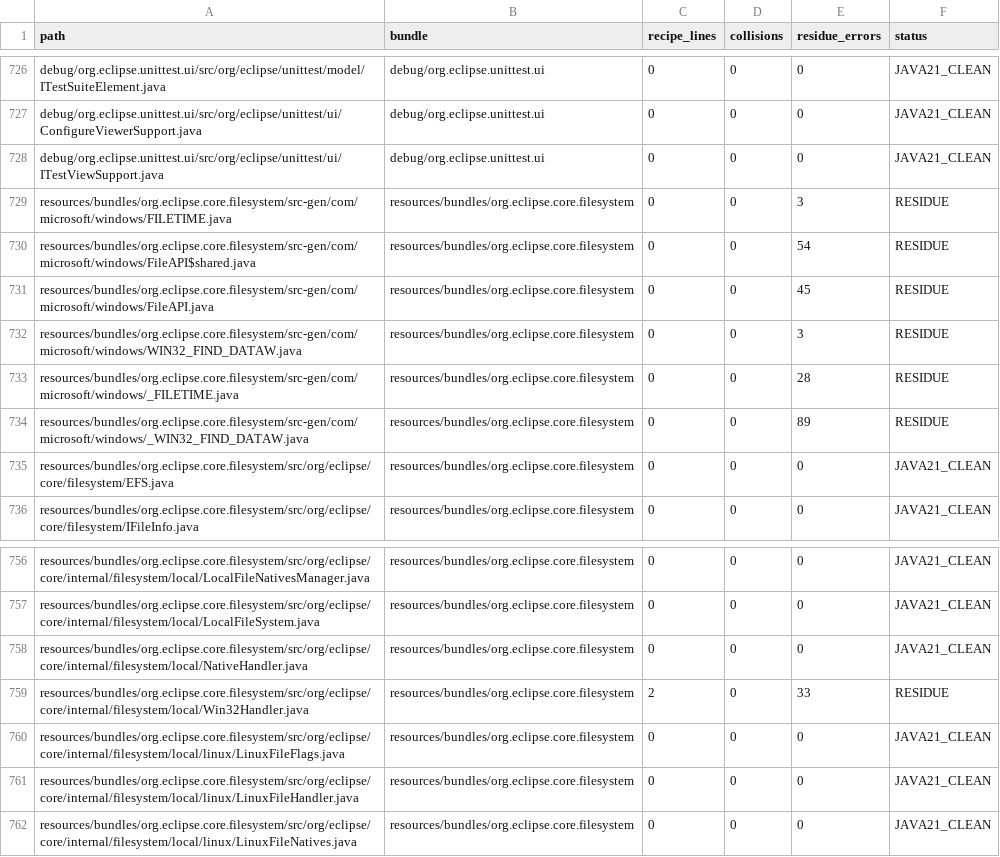
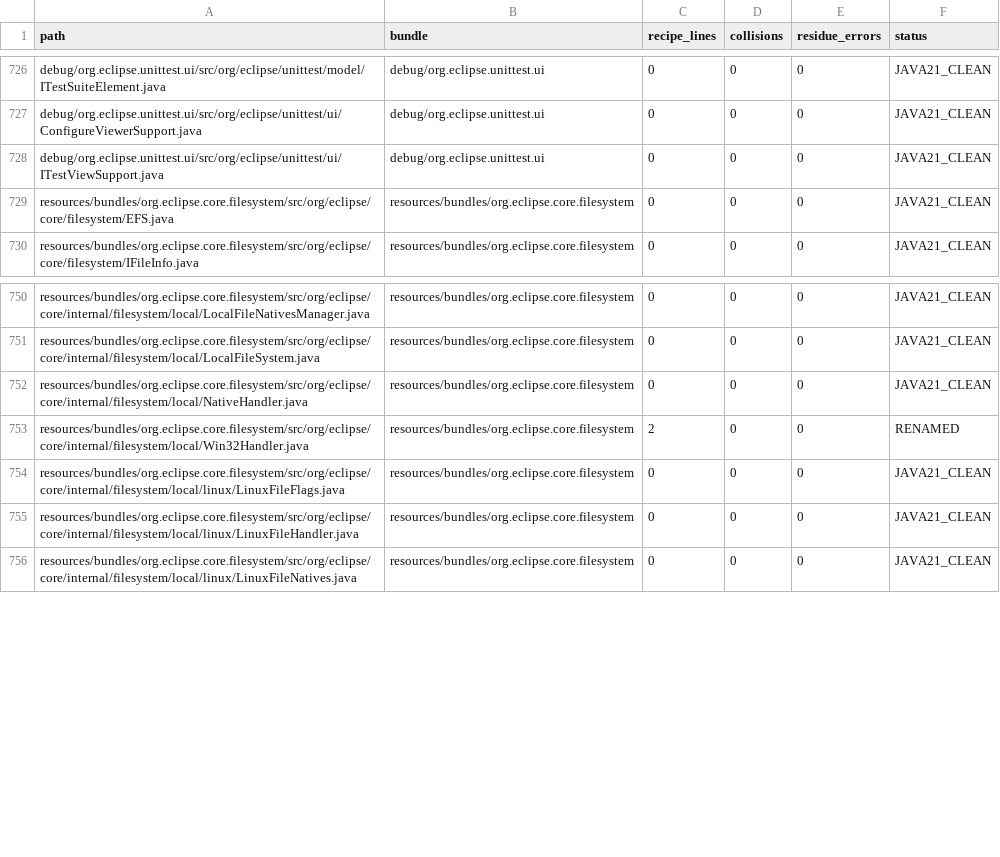
Before and after one commit to hsoliwal/eclipse.platform, a TSV file: docs/m3/jdk21/FILE_MARKS.tsv, drawn as a sheet; only a part is shown, gaps mark what is left out.

Commit message:
M3JDK21: keep 27 bundles at Java 21 (GATE_GREEN)
Upstream master moved these bundles to JavaSE-25. M3JDK21 is a JDK 21, so the
bundle metadata goes back to JavaSE-21 and every unnamed variable gets a name
(text-lane recipe docs/m3/jdk21/apply_jdk21.sh, fixed point).

Gate: javac --release 21 on the result minus --release 25 on the original
leaves 0 errors (docs/m3/jdk21/GATE_RESIDUE.tsv).

```diff
--- a/docs/m3/jdk21/FILE_MARKS.tsv
+++ b/docs/m3/jdk21/FILE_MARKS.tsv
@@ -728,8 +728,2 @@ debug/org.eclipse.unittest.ui/src/org/eclipse/unittest/ui/ConfigureViewerSupport
 debug/org.eclipse.unittest.ui/src/org/eclipse/unittest/ui/ITestViewSupport.java	debug/org.eclipse.unittest.ui	0	0	0	JAVA21_CLEAN
-resources/bundles/org.eclipse.core.filesystem/src-gen/com/microsoft/windows/FILETIME.java	resources/bundles/org.eclipse.core.filesystem	0	0	3	RESIDUE
-resources/bundles/org.eclipse.core.filesystem/src-gen/com/microsoft/windows/FileAPI$shared.java	resources/bundles/org.eclipse.core.filesystem	0	0	54	RESIDUE
-resources/bundles/org.eclipse.core.filesystem/src-gen/com/microsoft/windows/FileAPI.java	resources/bundles/org.eclipse.core.filesystem	0	0	45	RESIDUE
-resources/bundles/org.eclipse.core.filesystem/src-gen/com/microsoft/windows/WIN32_FIND_DATAW.java	resources/bundles/org.eclipse.core.filesystem	0	0	3	RESIDUE
-resources/bundles/org.eclipse.core.filesystem/src-gen/com/microsoft/windows/_FILETIME.java	resources/bundles/org.eclipse.core.filesystem	0	0	28	RESIDUE
-resources/bundles/org.eclipse.core.filesystem/src-gen/com/microsoft/windows/_WIN32_FIND_DATAW.java	resources/bundles/org.eclipse.core.filesystem	0	0	89	RESIDUE
 resources/bundles/org.eclipse.core.filesystem/src/org/eclipse/core/filesystem/EFS.java	resources/bundles/org.eclipse.core.filesystem	0	0	0	JAVA21_CLEAN
@@ -758,3 +752,3 @@ resources/bundles/org.eclipse.core.filesystem/src/org/eclipse/core/internal/file
 resources/bundles/org.eclipse.core.filesystem/src/org/eclipse/core/internal/filesystem/local/NativeHandler.java	resources/bundles/org.eclipse.core.filesystem	0	0	0	JAVA21_CLEAN
-resources/bundles/org.eclipse.core.filesystem/src/org/eclipse/core/internal/filesystem/local/Win32Handler.java	resources/bundles/org.eclipse.core.filesystem	2	0	33	RESIDUE
+resources/bundles/org.eclipse.core.filesystem/src/org/eclipse/core/internal/filesystem/local/Win32Handler.java	resources/bundles/org.eclipse.core.filesystem	2	0	0	RENAMED
 resources/bundles/org.eclipse.core.filesystem/src/org/eclipse/core/internal/filesystem/local/linux/LinuxFileFlags.java	resources/bundles/org.eclipse.core.filesystem	0	0	0	JAVA21_CLEAN
```
Also changed, not shown: 1 other file.
